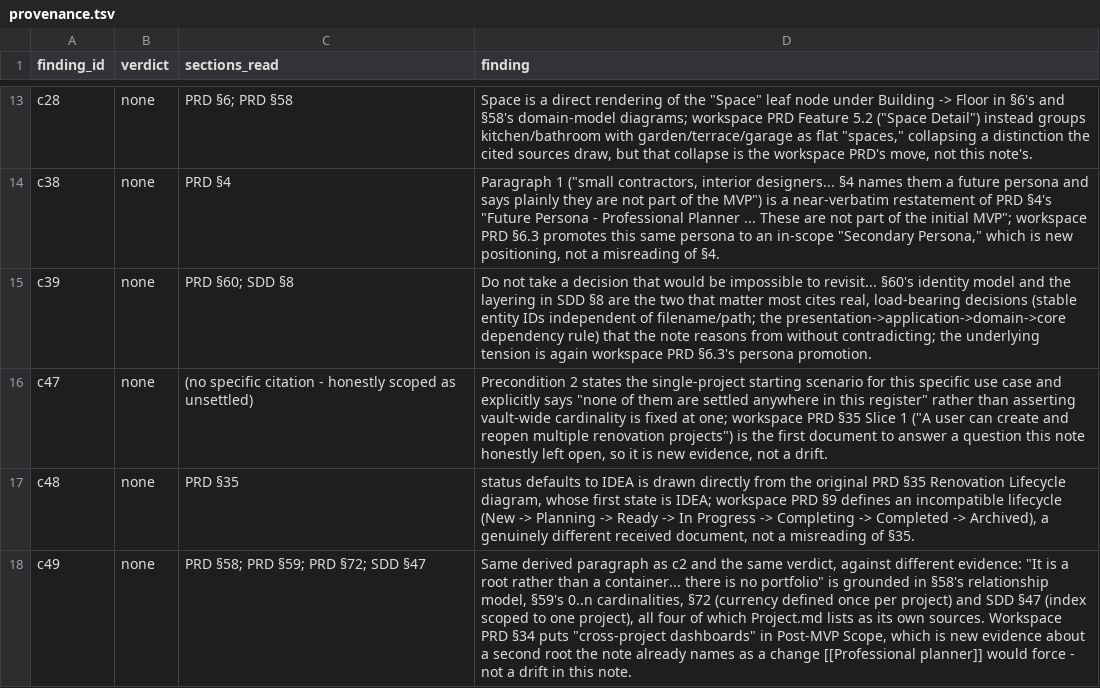
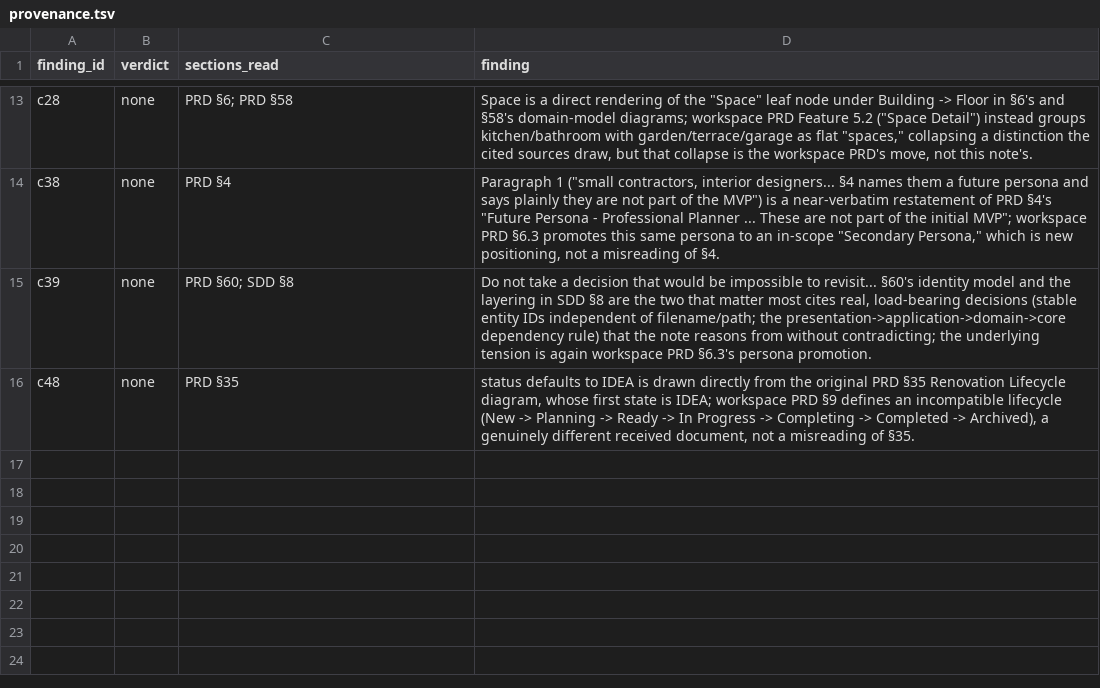
Before and after one commit to Luis85/renovation-planner, a TSV file: docs/reviews/2026-08-24-ux-layer-backlog-reconciliation/provenance.tsv, drawn as a sheet; only a part is shown, gaps mark what is left out; the diff names each change by its address in the sheet, - before the commit and + after, or states it on an @@ line.

```diff
--- a/docs/reviews/2026-08-24-ux-layer-backlog-reconciliation/provenance.tsv
+++ b/docs/reviews/2026-08-24-ux-layer-backlog-reconciliation/provenance.tsv
-row 16: c47 | none | (no specific citation - honestly scoped as unsettled) | Precondition 2 states the single-project starting scenario for this specific use case and explicitly says "none of them are settled anywhere in this register" rather than asserting vault-wide cardinality is fixed at one; workspace PRD §35 Slice 1 ("A user can create and reopen multiple renovation projects") is the first document to answer a question this note honestly left open, so it is new evidence, not a drift.
-row 18: c49 | none | PRD §58; PRD §59; PRD §72; SDD §47 | Same derived paragraph as c2 and the same verdict, against different evidence: "It is a root rather than a container... there is no portfolio" is grounded in §58's relationship model, §59's 0..n cardinalities, §72 (currency defined once per project) and SDD §47 (index scoped to one project), all four of which Project.md lists as its own sources. Workspace PRD §34 puts "cross-project dashboards" in Post-MVP Scope, which is new evidence about a second root the note already names as a change [[Professional planner]] would force - not a drift in this note.
```
Also changed, not shown: docs/reviews/2026-08-24-ux-layer-backlog-reconciliation/findings.tsv, docs/reviews/2026-08-24-ux-layer-backlog-reconciliation/rows.tsv, 1 other file.
